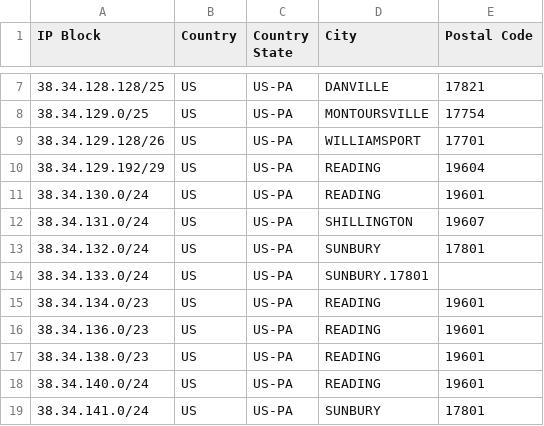
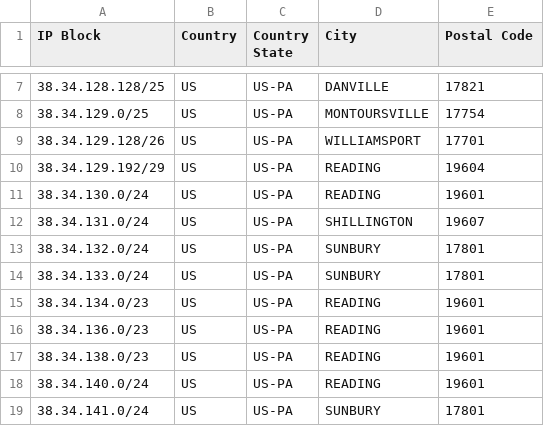
Before and after one commit to FBF-AC-1088/fbf-1088-geofeed, a CSV file: geofeed.csv, drawn as a sheet; only a part is shown, gaps mark what is left out.

Commit message:
Update geofeed.csv

```diff
--- a/geofeed.csv
+++ b/geofeed.csv
@@ -13,3 +13,3 @@ IP Block,Country,Country State,City,Postal Code
 38.34.132.0/24,US,US-PA,SUNBURY,17801
-38.34.133.0/24,US,US-PA,SUNBURY.17801
+38.34.133.0/24,US,US-PA,SUNBURY,17801
 38.34.134.0/23,US,US-PA,READING,19601
```
